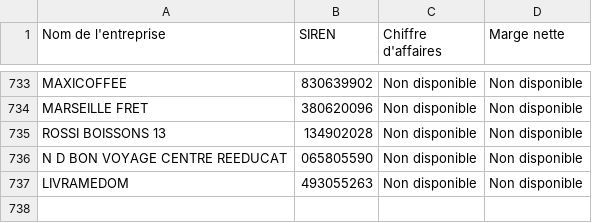
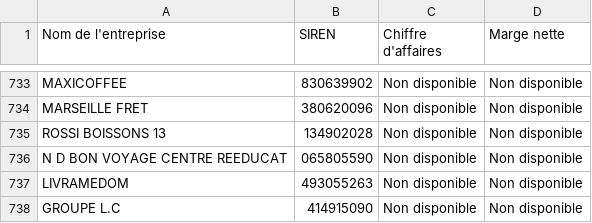
Before and after one commit to lavibration/pprs, a CSV file: entreprises_pappers_10M.csv, drawn as a sheet; only a part is shown, gaps mark what is left out.

```diff
--- a/entreprises_pappers_10M.csv
+++ b/entreprises_pappers_10M.csv
@@ -737 +737,2 @@ N D BON VOYAGE CENTRE REEDUCAT;065805590;Non disponible;Non disponible
 LIVRAMEDOM;493055263;Non disponible;Non disponible
+GROUPE L.C;414915090;Non disponible;Non disponible
```
Also changed, not shown: entreprises_pappers.csv.
